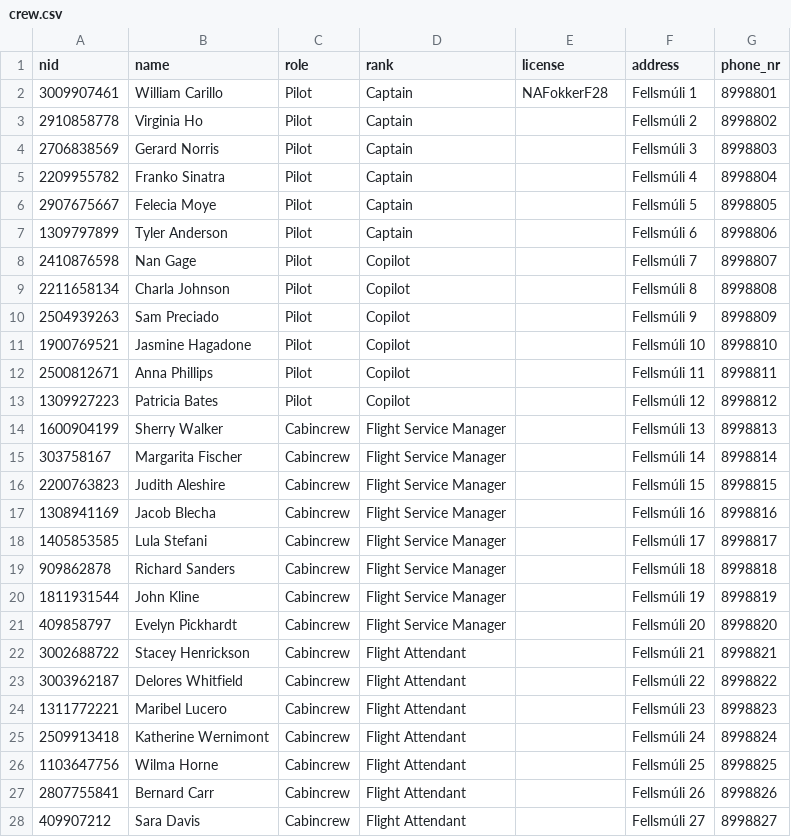
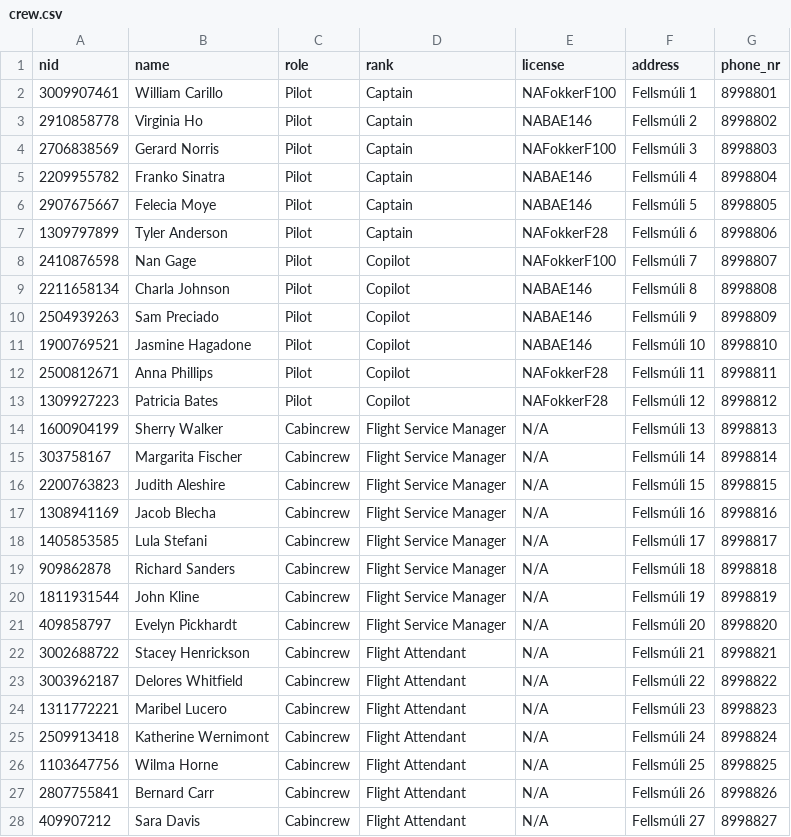
Before and after one commit to riko-efendi/NaN-Air-H7, a CSV file: _PROJECT/files/crew.csv, drawn as a sheet; only a part is shown; the diff covers the shown part only.

Commit message:
Changes made to csv document

```diff
--- a/_PROJECT/files/crew.csv
+++ b/_PROJECT/files/crew.csv
@@ -1,28 +1,28 @@
 nid,name,role,rank,license,address,phone_nr,
-3009907461,William Carillo,Pilot,Captain,NAFokkerF28,Fellsmúli 1,8998801,
-2910858778,Virginia Ho,Pilot,Captain,,Fellsmúli 2,8998802,
-2706838569,Gerard Norris,Pilot,Captain,,Fellsmúli 3,8998803,
-2209955782,Franko Sinatra,Pilot,Captain,,Fellsmúli 4,8998804,
-2907675667,Felecia Moye,Pilot,Captain,,Fellsmúli 5,8998805,
-1309797899,Tyler Anderson,Pilot,Captain,,Fellsmúli 6,8998806,
-2410876598,Nan Gage,Pilot,Copilot,,Fellsmúli 7,8998807,
-2211658134,Charla Johnson,Pilot,Copilot,,Fellsmúli 8,8998808,
-2504939263,Sam Preciado,Pilot,Copilot,,Fellsmúli 9,8998809,
-1900769521,Jasmine Hagadone,Pilot,Copilot,,Fellsmúli 10,8998810,
-2500812671,Anna Phillips,Pilot,Copilot,,Fellsmúli 11,8998811,
-1309927223,Patricia Bates,Pilot,Copilot,,Fellsmúli 12,8998812,
-1600904199,Sherry Walker,Cabincrew,Flight Service Manager,,Fellsmúli 13,8998813,
-303758167,Margarita Fischer,Cabincrew,Flight Service Manager,,Fellsmúli 14,8998814,
-2200763823,Judith Aleshire,Cabincrew,Flight Service Manager,,Fellsmúli 15,8998815,
-1308941169,Jacob Blecha,Cabincrew,Flight Service Manager,,Fellsmúli 16,8998816,
-1405853585,Lula Stefani,Cabincrew,Flight Service Manager,,Fellsmúli 17,8998817,
-909862878,Richard Sanders,Cabincrew,Flight Service Manager,,Fellsmúli 18,8998818,
-1811931544,John Kline,Cabincrew,Flight Service Manager,,Fellsmúli 19,8998819,
-409858797,Evelyn Pickhardt,Cabincrew,Flight Service Manager,,Fellsmúli 20,8998820,
-3002688722,Stacey Henrickson,Cabincrew,Flight Attendant,,Fellsmúli 21,8998821,
-3003962187,Delores Whitfield,Cabincrew,Flight Attendant,,Fellsmúli 22,8998822,
-1311772221,Maribel Lucero,Cabincrew,Flight Attendant,,Fellsmúli 23,8998823,
-2509913418,Katherine Wernimont,Cabincrew,Flight Attendant,,Fellsmúli 24,8998824,
-1103647756,Wilma Horne,Cabincrew,Flight Attendant,,Fellsmúli 25,8998825,
-2807755841,Bernard Carr,Cabincrew,Flight Attendant,,Fellsmúli 26,8998826,
-409907212,Sara Davis,Cabincrew,Flight Attendant,,Fellsmúli 27,8998827,
+3009907461,William Carillo,Pilot,Captain,NAFokkerF100,Fellsmúli 1,8998801,
+2910858778,Virginia Ho,Pilot,Captain,NABAE146,Fellsmúli 2,8998802,
+2706838569,Gerard Norris,Pilot,Captain,NAFokkerF100,Fellsmúli 3,8998803,
+2209955782,Franko Sinatra,Pilot,Captain,NABAE146,Fellsmúli 4,8998804,
+2907675667,Felecia Moye,Pilot,Captain,NABAE146,Fellsmúli 5,8998805,
+1309797899,Tyler Anderson,Pilot,Captain,NAFokkerF28,Fellsmúli 6,8998806,
+2410876598,Nan Gage,Pilot,Copilot,NAFokkerF100,Fellsmúli 7,8998807,
+2211658134,Charla Johnson,Pilot,Copilot,NABAE146,Fellsmúli 8,8998808,
+2504939263,Sam Preciado,Pilot,Copilot,NABAE146,Fellsmúli 9,8998809,
+1900769521,Jasmine Hagadone,Pilot,Copilot,NABAE146,Fellsmúli 10,8998810,
+2500812671,Anna Phillips,Pilot,Copilot,NAFokkerF28,Fellsmúli 11,8998811,
+1309927223,Patricia Bates,Pilot,Copilot,NAFokkerF28,Fellsmúli 12,8998812,
+1600904199,Sherry Walker,Cabincrew,Flight Service Manager,N/A,Fellsmúli 13,8998813,
+303758167,Margarita Fischer,Cabincrew,Flight Service Manager,N/A,Fellsmúli 14,8998814,
+2200763823,Judith Aleshire,Cabincrew,Flight Service Manager,N/A,Fellsmúli 15,8998815,
+1308941169,Jacob Blecha,Cabincrew,Flight Service Manager,N/A,Fellsmúli 16,8998816,
+1405853585,Lula Stefani,Cabincrew,Flight Service Manager,N/A,Fellsmúli 17,8998817,
+909862878,Richard Sanders,Cabincrew,Flight Service Manager,N/A,Fellsmúli 18,8998818,
+1811931544,John Kline,Cabincrew,Flight Service Manager,N/A,Fellsmúli 19,8998819,
+409858797,Evelyn Pickhardt,Cabincrew,Flight Service Manager,N/A,Fellsmúli 20,8998820,
+3002688722,Stacey Henrickson,Cabincrew,Flight Attendant,N/A,Fellsmúli 21,8998821,
+3003962187,Delores Whitfield,Cabincrew,Flight Attendant,N/A,Fellsmúli 22,8998822,
+1311772221,Maribel Lucero,Cabincrew,Flight Attendant,N/A,Fellsmúli 23,8998823,
+2509913418,Katherine Wernimont,Cabincrew,Flight Attendant,N/A,Fellsmúli 24,8998824,
+1103647756,Wilma Horne,Cabincrew,Flight Attendant,N/A,Fellsmúli 25,8998825,
+2807755841,Bernard Carr,Cabincrew,Flight Attendant,N/A,Fellsmúli 26,8998826,
+409907212,Sara Davis,Cabincrew,Flight Attendant,N/A,Fellsmúli 27,8998827,
```
Also changed, not shown: 3 added rows, 1 removed row and 8 edited cells elsewhere in this file.
